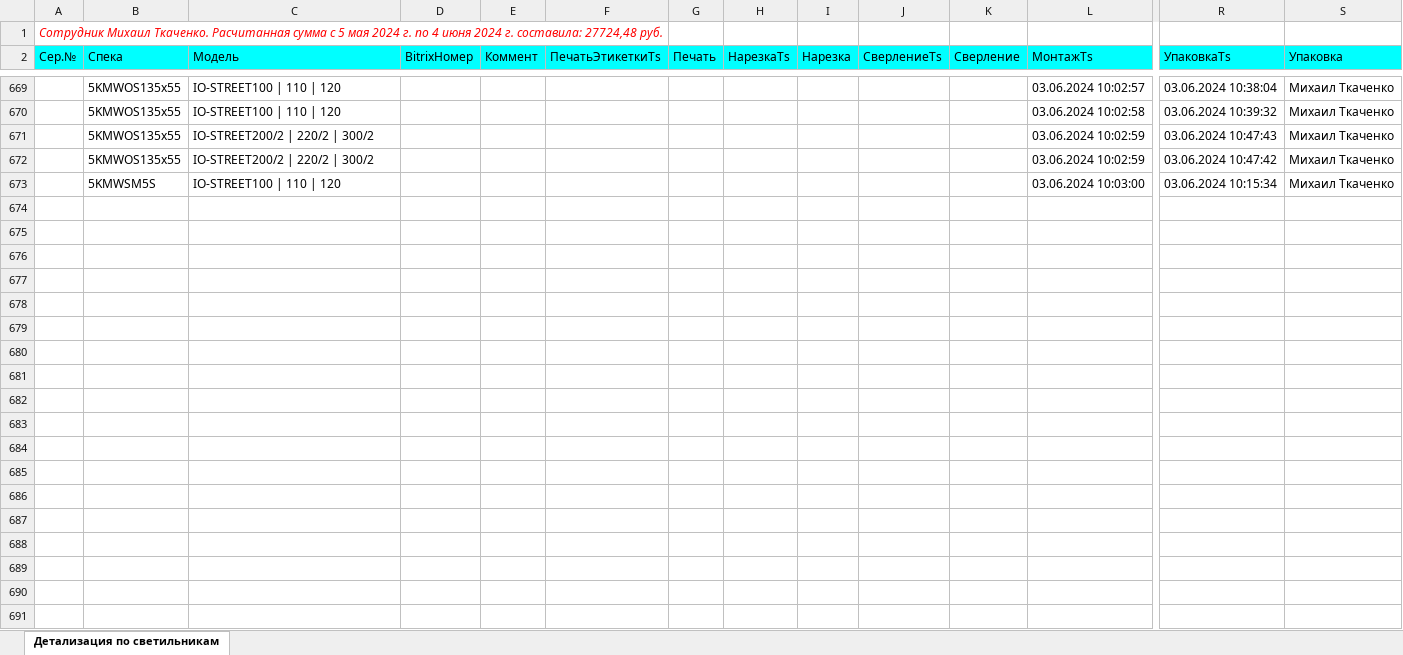
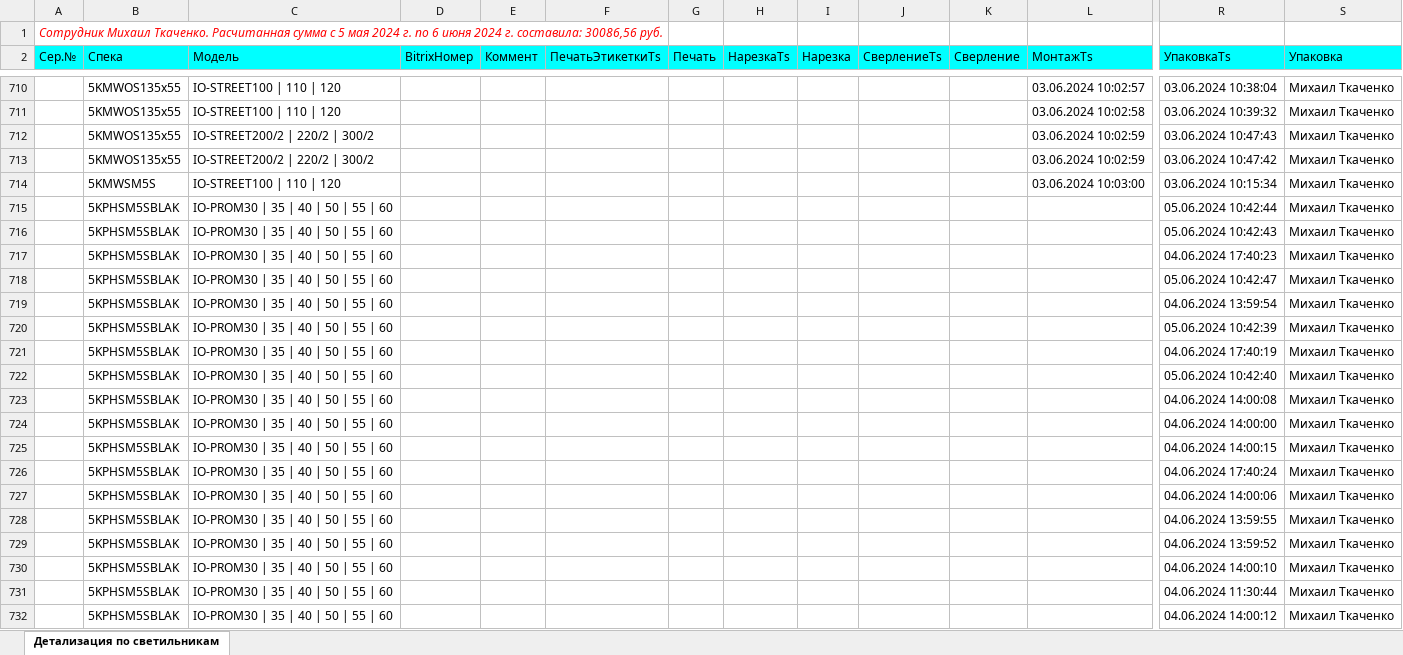
Before and after one commit to AlexGrig88/IonosLedWebMvc.Ver2, an Excel workbook: IonosLedWebMvc.Ver2/wwwroot/ExcelFilesDir/Details_For_Михаил Ткаченко.xlsx, sheet Детализация по светильникам, drawn as a sheet; only a part is shown, gaps mark what is left out; values as stored, in another font and other column widths than the file's, no borders; rows hold the shown columns only; the diff covers the shown part only; the diff names each change by its address in the sheet, - before the commit and + after, or states it on an @@ line.

```diff
--- a/IonosLedWebMvc.Ver2/wwwroot/ExcelFilesDir/Details_For_Михаил Ткаченко.xlsx (sheet Детализация по светильникам)
+++ b/IonosLedWebMvc.Ver2/wwwroot/ExcelFilesDir/Details_For_Михаил Ткаченко.xlsx (sheet Детализация по светильникам)
-A1 (Сер.№): …г. по 4 июня 2024 г. составила: 27724,48 руб.
+A1 (Сер.№): …г. по 6 июня 2024 г. составила: 30086,56 руб.
+row 715:  | 5KPHSM5SBLAK | IO-PROM30 | 35 | 40 | 50 | 55 | 60 |  |  |  |  |  |  |  |  |  | 05.06.2024 10:42:44 | Михаил Ткаченко
+row 716:  | 5KPHSM5SBLAK | IO-PROM30 | 35 | 40 | 50 | 55 | 60 |  |  |  |  |  |  |  |  |  | 05.06.2024 10:42:43 | Михаил Ткаченко
+row 717:  | 5KPHSM5SBLAK | IO-PROM30 | 35 | 40 | 50 | 55 | 60 |  |  |  |  |  |  |  |  |  | 04.06.2024 17:40:23 | Михаил Ткаченко
+row 718:  | 5KPHSM5SBLAK | IO-PROM30 | 35 | 40 | 50 | 55 | 60 |  |  |  |  |  |  |  |  |  | 05.06.2024 10:42:47 | Михаил Ткаченко
+row 719:  | 5KPHSM5SBLAK | IO-PROM30 | 35 | 40 | 50 | 55 | 60 |  |  |  |  |  |  |  |  |  | 04.06.2024 13:59:54 | Михаил Ткаченко
+row 720:  | 5KPHSM5SBLAK | IO-PROM30 | 35 | 40 | 50 | 55 | 60 |  |  |  |  |  |  |  |  |  | 05.06.2024 10:42:39 | Михаил Ткаченко
+row 721:  | 5KPHSM5SBLAK | IO-PROM30 | 35 | 40 | 50 | 55 | 60 |  |  |  |  |  |  |  |  |  | 04.06.2024 17:40:19 | Михаил Ткаченко
+row 722:  | 5KPHSM5SBLAK | IO-PROM30 | 35 | 40 | 50 | 55 | 60 |  |  |  |  |  |  |  |  |  | 05.06.2024 10:42:40 | Михаил Ткаченко
+row 723:  | 5KPHSM5SBLAK | IO-PROM30 | 35 | 40 | 50 | 55 | 60 |  |  |  |  |  |  |  |  |  | 04.06.2024 14:00:08 | Михаил Ткаченко
+row 724:  | 5KPHSM5SBLAK | IO-PROM30 | 35 | 40 | 50 | 55 | 60 |  |  |  |  |  |  |  |  |  | 04.06.2024 14:00:00 | Михаил Ткаченко
+row 725:  | 5KPHSM5SBLAK | IO-PROM30 | 35 | 40 | 50 | 55 | 60 |  |  |  |  |  |  |  |  |  | 04.06.2024 14:00:15 | Михаил Ткаченко
+row 726:  | 5KPHSM5SBLAK | IO-PROM30 | 35 | 40 | 50 | 55 | 60 |  |  |  |  |  |  |  |  |  | 04.06.2024 17:40:24 | Михаил Ткаченко
+row 727:  | 5KPHSM5SBLAK | IO-PROM30 | 35 | 40 | 50 | 55 | 60 |  |  |  |  |  |  |  |  |  | 04.06.2024 14:00:06 | Михаил Ткаченко
+row 728:  | 5KPHSM5SBLAK | IO-PROM30 | 35 | 40 | 50 | 55 | 60 |  |  |  |  |  |  |  |  |  | 04.06.2024 13:59:55 | Михаил Ткаченко
+row 729:  | 5KPHSM5SBLAK | IO-PROM30 | 35 | 40 | 50 | 55 | 60 |  |  |  |  |  |  |  |  |  | 04.06.2024 13:59:52 | Михаил Ткаченко
+row 730:  | 5KPHSM5SBLAK | IO-PROM30 | 35 | 40 | 50 | 55 | 60 |  |  |  |  |  |  |  |  |  | 04.06.2024 14:00:10 | Михаил Ткаченко
+row 731:  | 5KPHSM5SBLAK | IO-PROM30 | 35 | 40 | 50 | 55 | 60 |  |  |  |  |  |  |  |  |  | 04.06.2024 11:30:44 | Михаил Ткаченко
+row 732:  | 5KPHSM5SBLAK | IO-PROM30 | 35 | 40 | 50 | 55 | 60 |  |  |  |  |  |  |  |  |  | 04.06.2024 14:00:12 | Михаил Ткаченко
```
Also changed, not shown: 54 added rows elsewhere in this sheet, IonosLedWebMvc.Ver2/wwwroot/ExcelFilesDir/Details_For_Антон Ионов.xlsx, IonosLedWebMvc.Ver2/wwwroot/ExcelFilesDir/Details_For_Юлия Россинская.xlsx, 13 other files.
